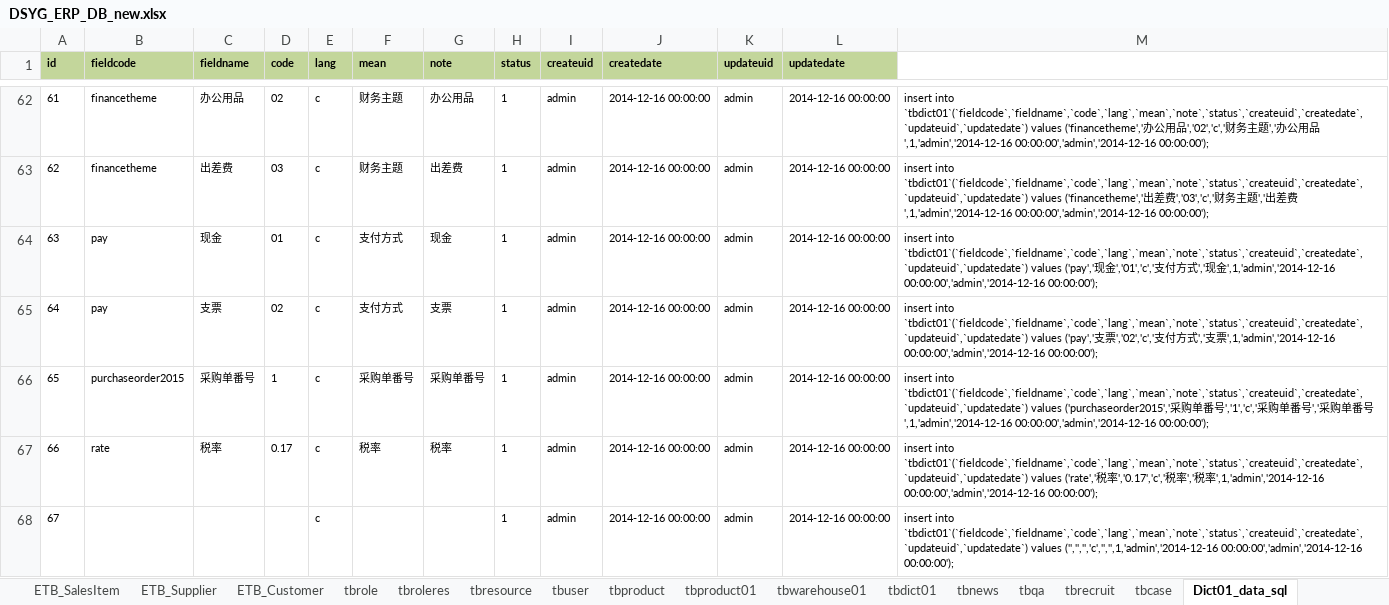
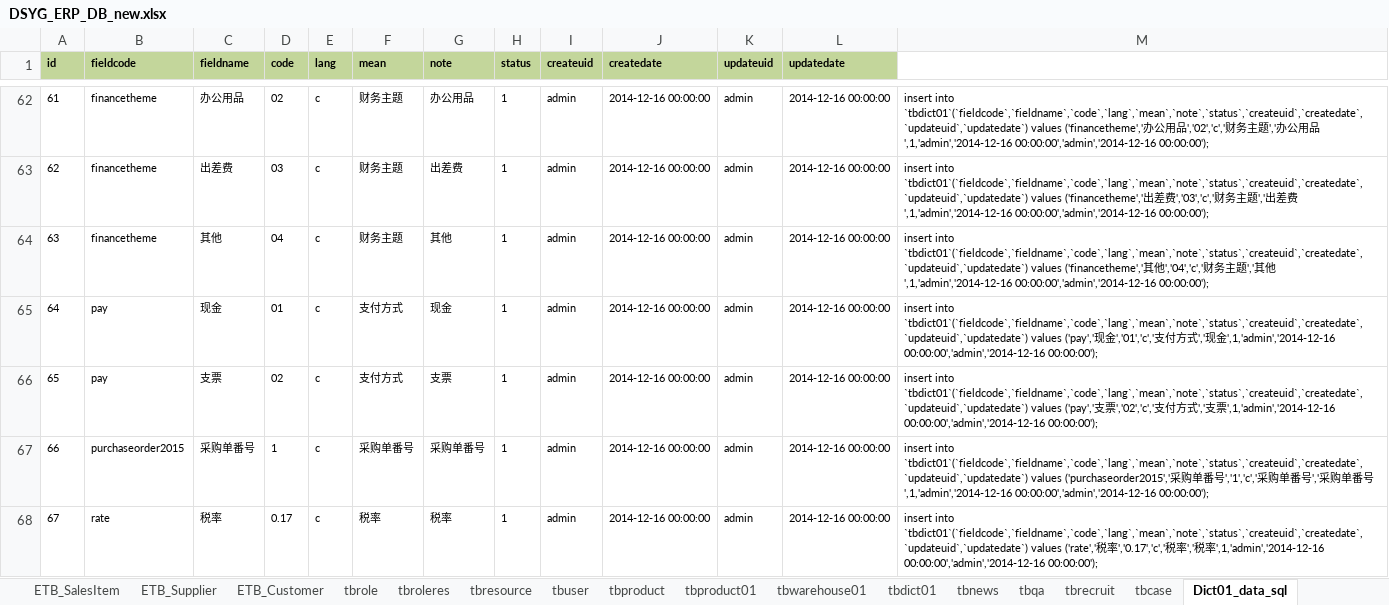
Before and after one commit to koubai/SH_DSYG_ERP_4402, an Excel workbook: Doc/DSYG_ERP_DB_new.xlsx, sheet Dict01_data_sql, drawn as a sheet; only a part is shown, gaps mark what is left out; the shorter side is filled out with more unchanged rows; values as stored, in another font and other column widths than the file's, no borders; addresses are those after the commit; the diff names each change by its address in the sheet, - before the commit and + after, or states it on an @@ line.

```diff
--- a/Doc/DSYG_ERP_DB_new.xlsx (sheet Dict01_data_sql)
+++ b/Doc/DSYG_ERP_DB_new.xlsx (sheet Dict01_data_sql)
+row 64: 63 | financetheme | 其他 | 04 | c | 财务主题 | 其他 | 1 | admin | 2014-12-16 00:00:00 | admin | 2014-12-16 00:00:00 | insert into `tbdict01`(`fieldcode`,`fieldname`,`code`,`lang`,`mean`,`note`,`status`,`createuid`,`createdate`,`updateuid`,`updatedate`) values ('financetheme','其他','04','c','财务主题','其他',1,'admin','2014-12-16 00:00:00','admin','2014-12-16 00:00:00');
@@ column A (id) renumbered from row 65 down @@
```
Also changed, not shown: formulas that keep their value, 57 other files.
